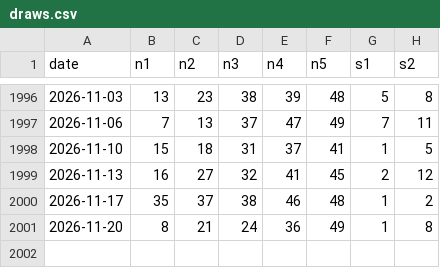
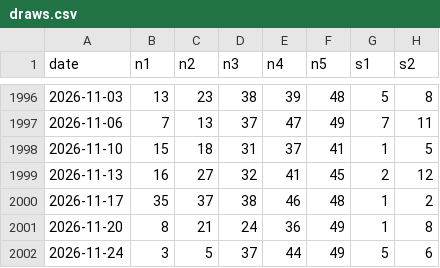
Before and after one commit to Mike2mfr/euromillions-picker, a CSV file: draws.csv, drawn as a sheet; only a part is shown, gaps mark what is left out; the diff names each change by its address in the sheet, - before the commit and + after, or states it on an @@ line.

```diff
--- a/draws.csv
+++ b/draws.csv
+row 2002: 2026-11-24 | 3 | 5 | 37 | 44 | 49 | 5 | 6
```
Also changed, not shown: 1 other file.
